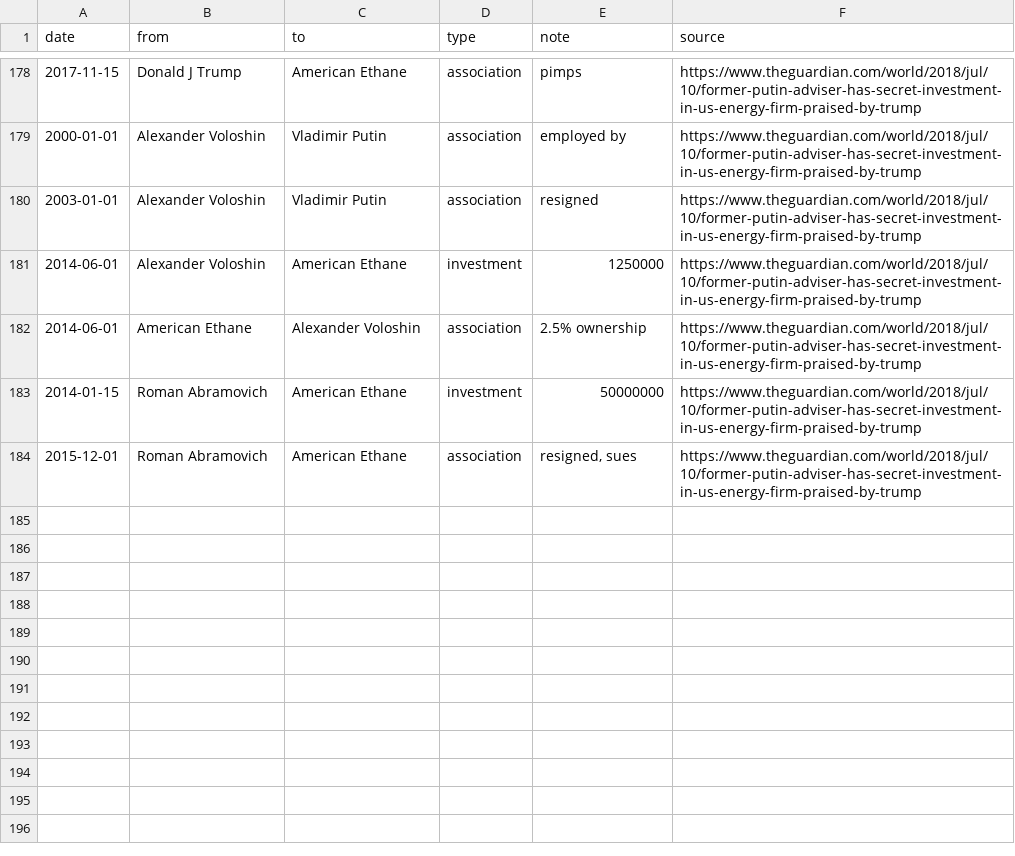
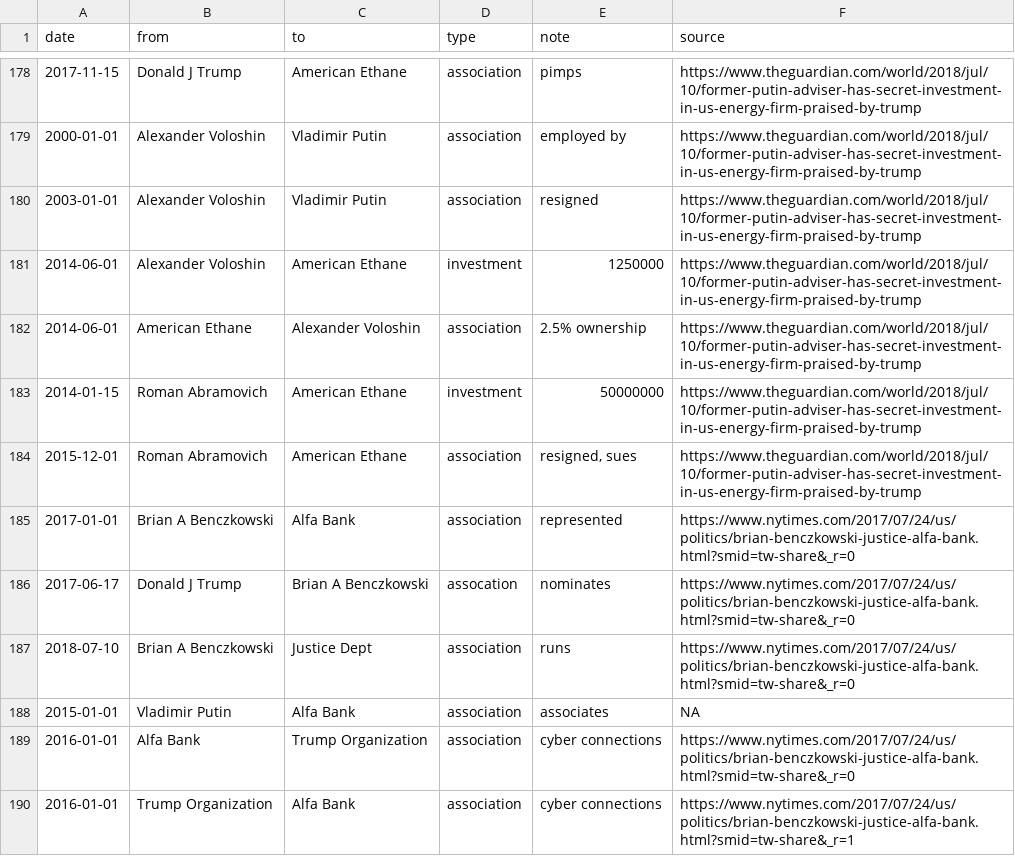
Before and after one commit to schnee/tangled, a CSV file: data/tangled.csv, drawn as a sheet; only a part is shown, gaps mark what is left out; the diff names each change by its address in the sheet, - before the commit and + after, or states it on an @@ line.

```diff
--- a/data/tangled.csv
+++ b/data/tangled.csv
+row 185: 2017-01-01 | Brian A Benczkowski | Alfa Bank | association | represented | https://www.nytimes.com/2017/07/24/us/politics/brian-benczkowski-justice-alfa-bank.html?smid=tw-share&_r=0
+row 186: 2017-06-17 | Donald J Trump | Brian A Benczkowski | assocation | nominates | https://www.nytimes.com/2017/07/24/us/politics/brian-benczkowski-justice-alfa-bank.html?smid=tw-share&_r=0
+row 187: 2018-07-10 | Brian A Benczkowski | Justice Dept | association | runs | https://www.nytimes.com/2017/07/24/us/politics/brian-benczkowski-justice-alfa-bank.html?smid=tw-share&_r=0
+row 188: 2015-01-01 | Vladimir Putin | Alfa Bank | association | associates | NA
+row 189: 2016-01-01 | Alfa Bank | Trump Organization | association | cyber connections | https://www.nytimes.com/2017/07/24/us/politics/brian-benczkowski-justice-alfa-bank.html?smid=tw-share&_r=0
+row 190: 2016-01-01 | Trump Organization | Alfa Bank | association | cyber connections | https://www.nytimes.com/2017/07/24/us/politics/brian-benczkowski-justice-alfa-bank.html?smid=tw-share&_r=1
```
Also changed, not shown: 2 other files.
